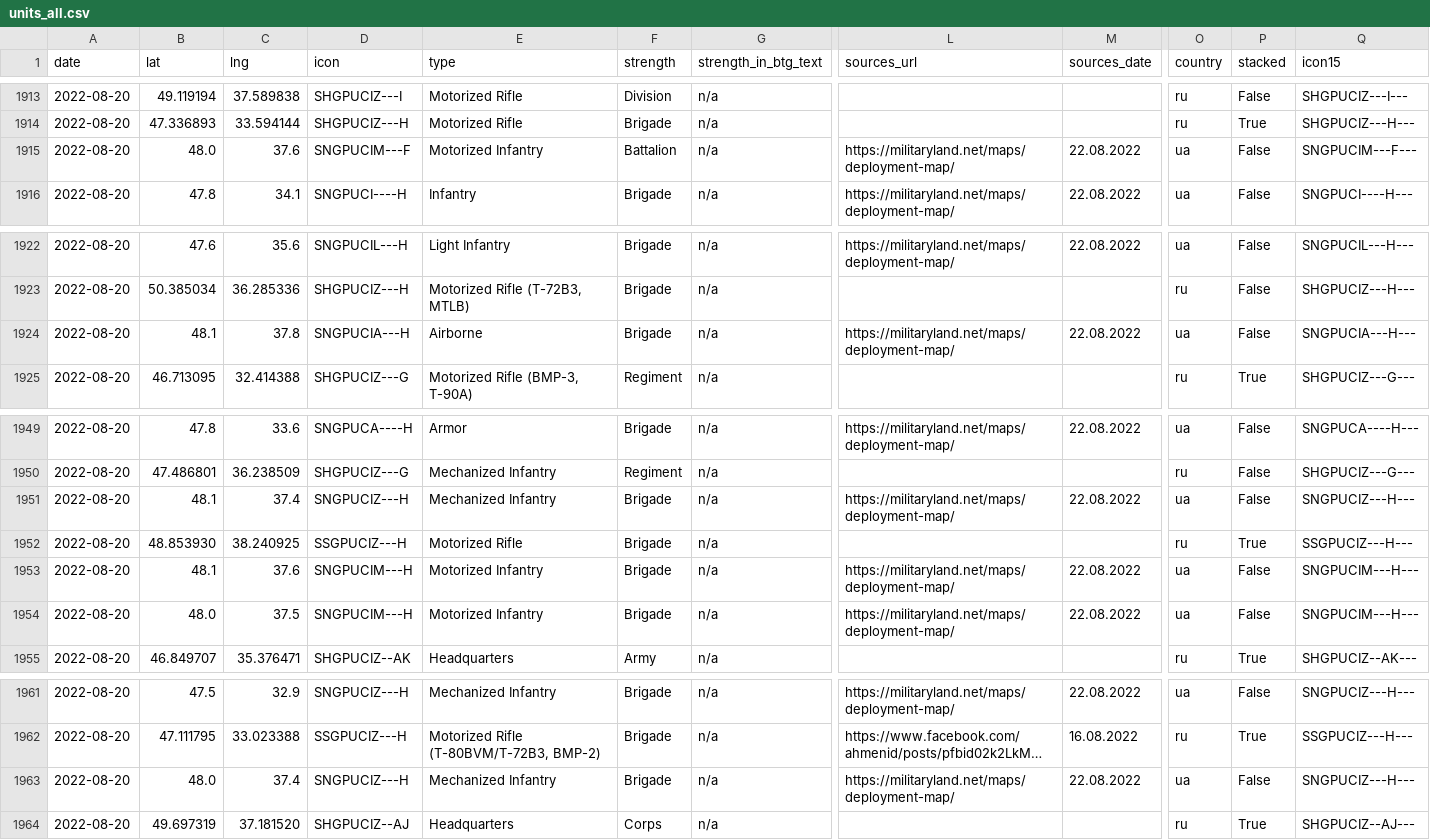
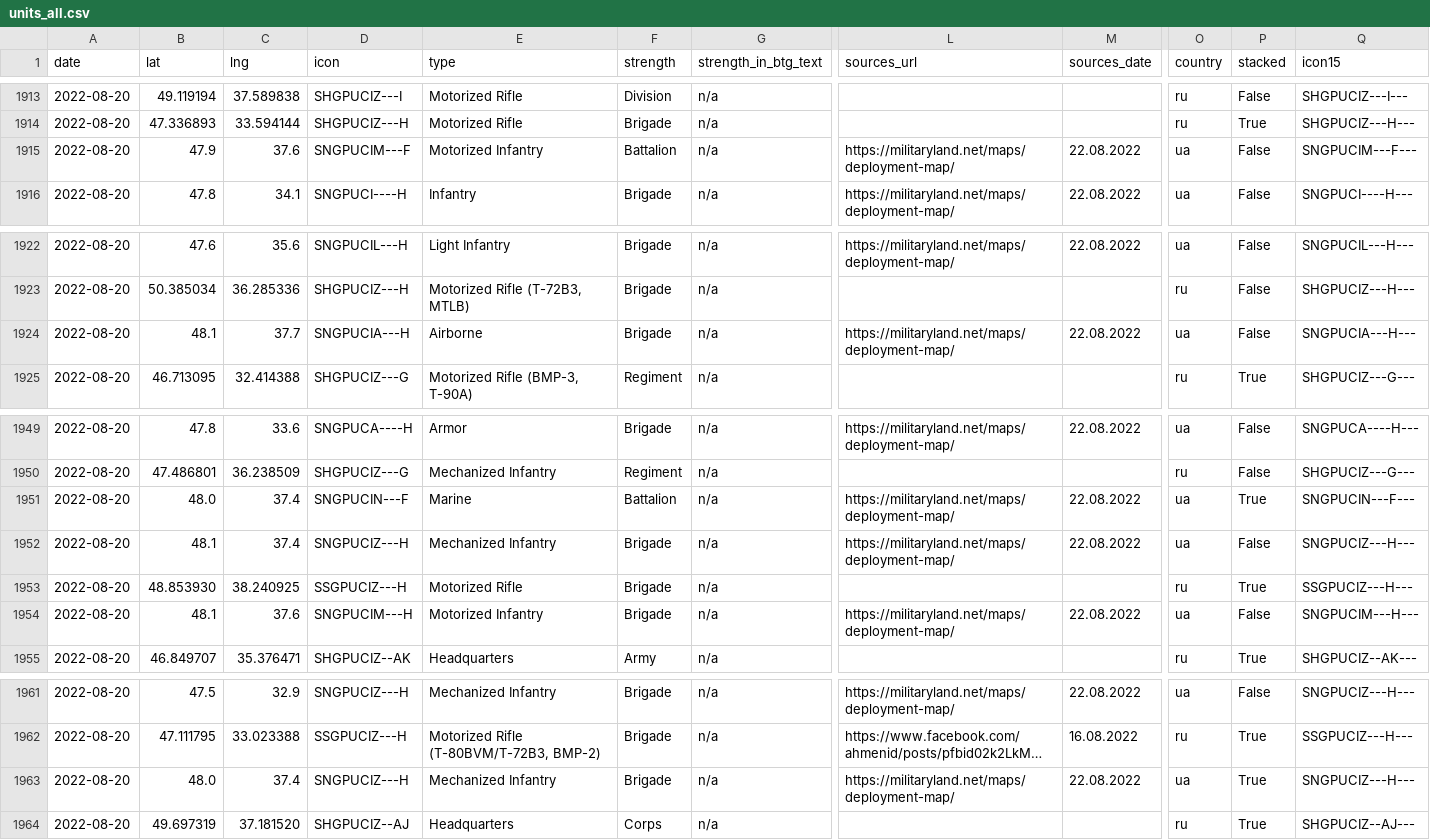
Before and after one commit to simonhuwiler/uawardata, a CSV file: data/csv/units_all.csv, drawn as a sheet; only a part is shown, gaps mark what is left out; long unchanged cells end in …; removed rows and columns are numbered as before the commit, all else as after; rows hold the shown columns only; the diff names each change by its address in the sheet, - before the commit and + after, or states it on an @@ line.

```diff
--- a/data/csv/units_all.csv
+++ b/data/csv/units_all.csv
-B1915 (lat): 48.0
+B1915 (lat): 47.9
-C1924 (lng): 37.8
+C1924 (lng): 37.7
+row 1951: 2022-08-20 | 48.0 | 37.4 | SNGPUCIN---F | Marine | Battalion | n/a | https://militaryland.net/maps/deployment-map/ | 22.08.2022 | ua | True | SNGPUCIN---F---
-row 1954: 2022-08-20 | 48.0 | 37.5 | SNGPUCIM---H | Motorized Infantry | Brigade | n/a | https://militaryland.net/maps/deployment-map/ | 22.08.2022 | ua | False | SNGPUCIM---H---
-P1963 (stacked): False
+P1963 (stacked): True
```
Also changed, not shown: data/csv/units_current.csv, 2 other files.
